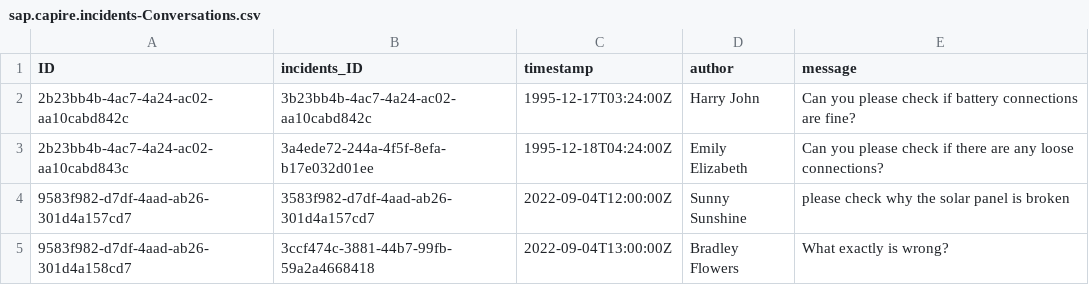
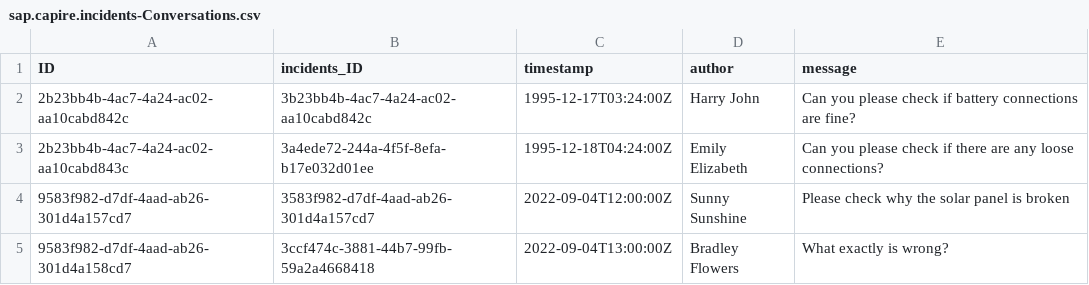
Before and after one commit to SAP-samples/cap-sample-incidents-mgmt, a CSV file: db/data/sap.capire.incidents-Conversations.csv, drawn as a sheet.

Commit message:
Use localized incident titles and messages

```diff
--- a/db/data/sap.capire.incidents-Conversations.csv
+++ b/db/data/sap.capire.incidents-Conversations.csv
@@ -3,3 +3,3 @@ ID,incidents_ID,timestamp,author,message
 2b23bb4b-4ac7-4a24-ac02-aa10cabd843c,3a4ede72-244a-4f5f-8efa-b17e032d01ee,1995-12-18T04:24:00Z,Emily Elizabeth,Can you please check if there are any loose connections?
-9583f982-d7df-4aad-ab26-301d4a157cd7,3583f982-d7df-4aad-ab26-301d4a157cd7,2022-09-04T12:00:00Z,Sunny Sunshine, please check why the solar panel is broken
+9583f982-d7df-4aad-ab26-301d4a157cd7,3583f982-d7df-4aad-ab26-301d4a157cd7,2022-09-04T12:00:00Z,Sunny Sunshine,Please check why the solar panel is broken
 9583f982-d7df-4aad-ab26-301d4a158cd7,3ccf474c-3881-44b7-99fb-59a2a4668418,2022-09-04T13:00:00Z,Bradley Flowers,What exactly is wrong?
```
Also changed, not shown: 7 other files.
